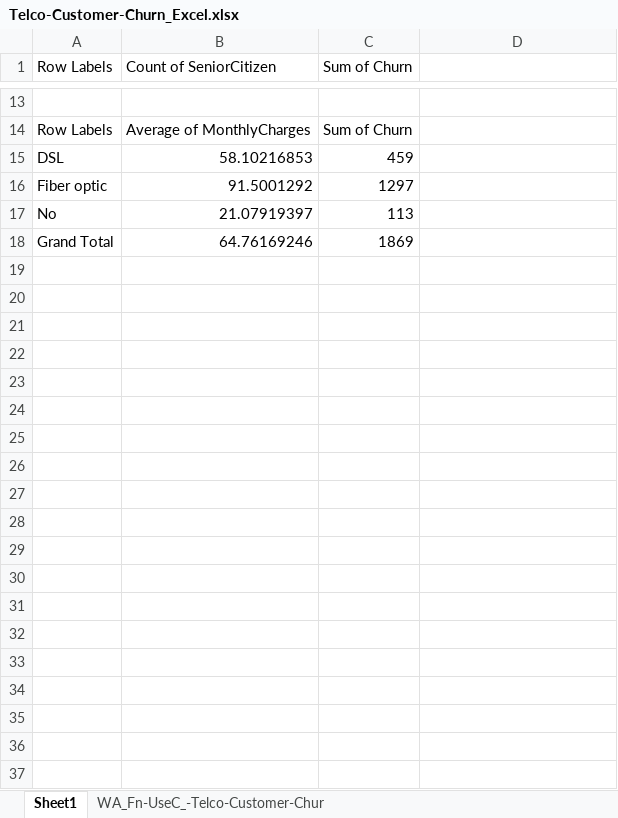
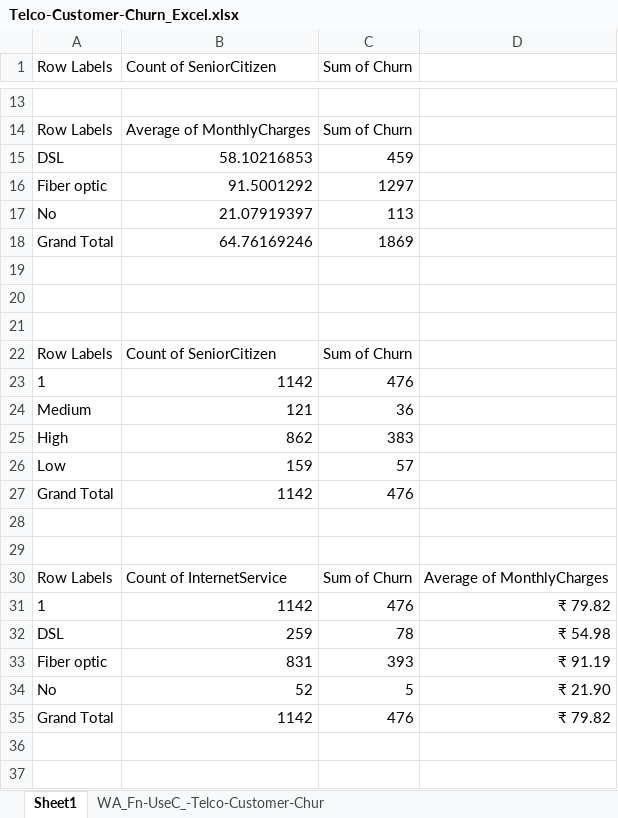
Before and after one commit to dsatvaya/Churn_PredictionAnalytics, an Excel workbook: Telco-Customer-Churn_Excel.xlsx, sheet Sheet1, drawn as a sheet; only a part is shown, gaps mark what is left out; values as stored, in another font and other column widths than the file's, no borders; charts and pictures not drawn; the diff covers the shown part only; the diff names each change by its address in the sheet, - before the commit and + after, or states it on an @@ line.

```diff
--- a/Telco-Customer-Churn_Excel.xlsx (sheet Sheet1)
+++ b/Telco-Customer-Churn_Excel.xlsx (sheet Sheet1)
+row 19: (empty)
+row 20: (empty)
+row 21: (empty)
+row 22: Row Labels | Count of SeniorCitizen | Sum of Churn
+row 23: 1 | 1142 | 476
+row 24: Medium | 121 | 36
+row 25: High | 862 | 383
+row 26: Low | 159 | 57
+row 27: Grand Total | 1142 | 476
+row 28: (empty)
+row 29: (empty)
+row 30: Row Labels | Count of InternetService | Sum of Churn | Average of MonthlyCharges
+row 31: 1 | 1142 | 476 | ₹ 79.82
+row 32: DSL | 259 | 78 | ₹ 54.98
+row 33: Fiber optic | 831 | 393 | ₹ 91.19
+row 34: No | 52 | 5 | ₹ 21.90
+row 35: Grand Total | 1142 | 476 | ₹ 79.82
+row 36: (empty)
+row 37: (empty)
```
Also changed, not shown: 12 added rows elsewhere in this sheet, charts or pictures, 1 other file.
